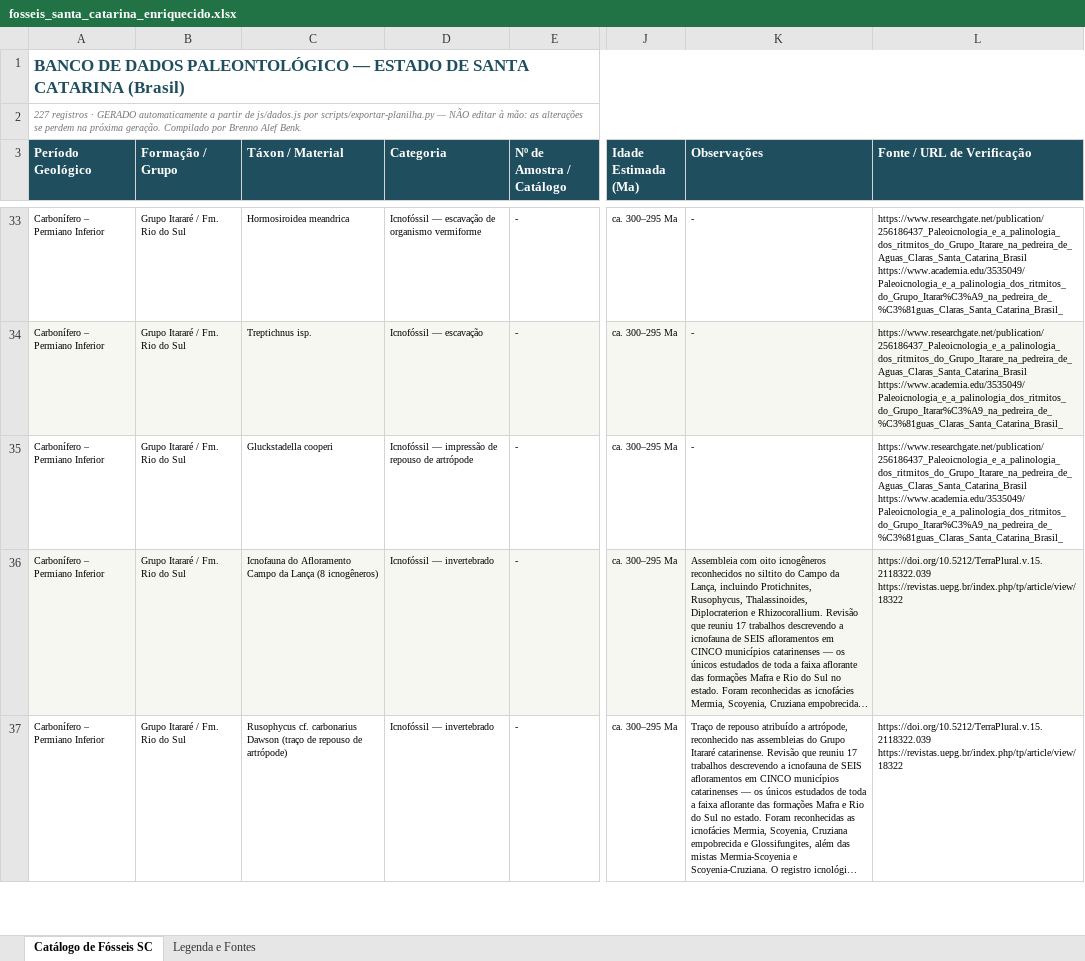
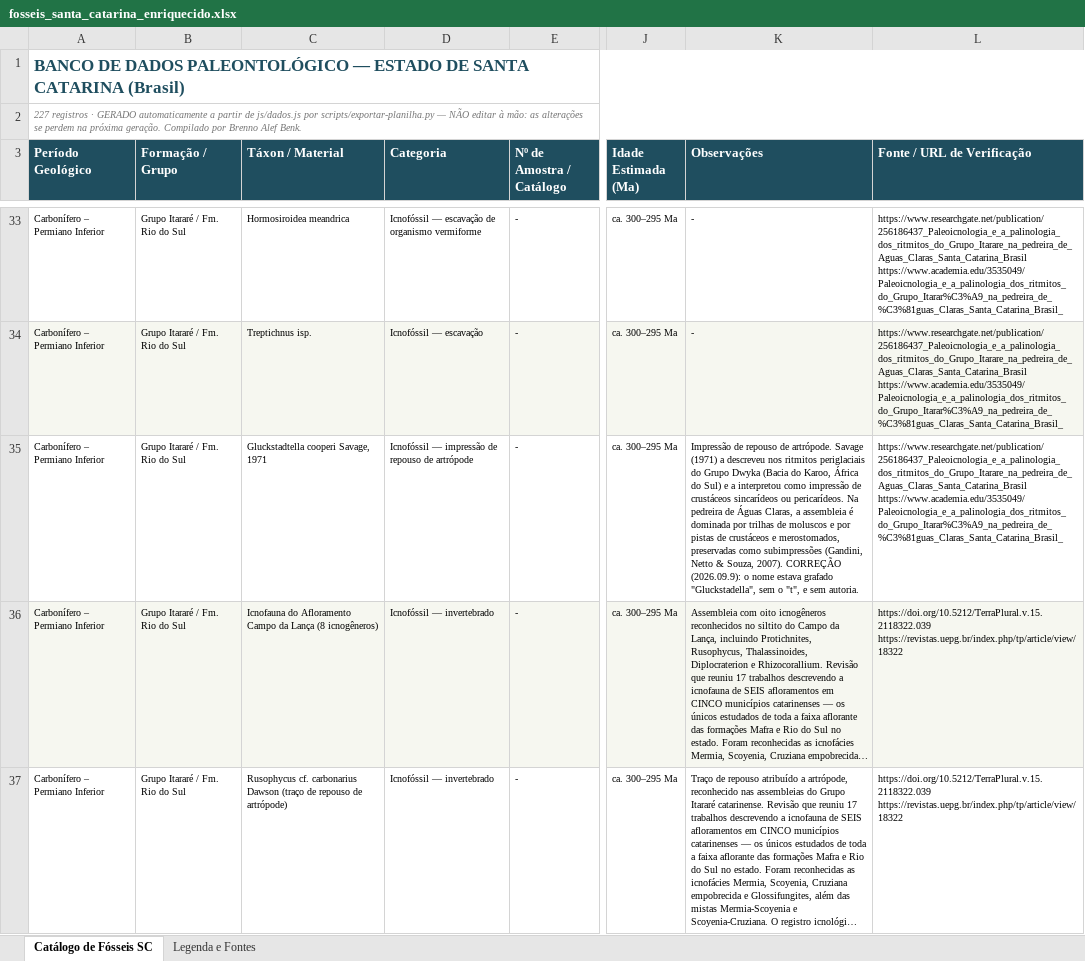
Before and after one commit to brennobenk1/PaleontologiaSC, an Excel workbook: fosseis_santa_catarina_enriquecido.xlsx, sheet Catálogo de Fósseis SC, drawn as a sheet; only a part is shown, gaps mark what is left out; long unchanged cells end in …; values as stored, in another font and other column widths than the file's, no borders; the diff covers the shown part only; the diff names each change by its address in the sheet, - before the commit and + after, or states it on an @@ line.

```diff
--- a/fosseis_santa_catarina_enriquecido.xlsx (sheet Catálogo de Fósseis SC)
+++ b/fosseis_santa_catarina_enriquecido.xlsx (sheet Catálogo de Fósseis SC)
-C35 (Táxon / Material): Gluckstadella cooperi
+C35 (Táxon / Material): Gluckstadtella cooperi Savage, 1971
-K35 (Observações): -
+K35 (Observações): Impressão de repouso de artrópode. Savage (1971) a descreveu nos ritmitos periglaciais do Grupo Dwyka (Bacia do Karoo, África do Sul) e a interpretou como impressão de crustáceos sincarídeos ou pericarídeos. Na pedreira de Águas Claras, a assembleia é dominada por trilhas de moluscos e por pistas de crustáceos e merostomados, preservadas como subimpressões (Gandini, Netto & Souza, 2007). CORREÇÃO (2026.09.9): o nome estava grafado "Gluckstadella", sem o "t", e sem autoria.
```
Also changed, not shown: 40 edited cells elsewhere in this sheet, sheet Legenda e Fontes, 7 other files.
